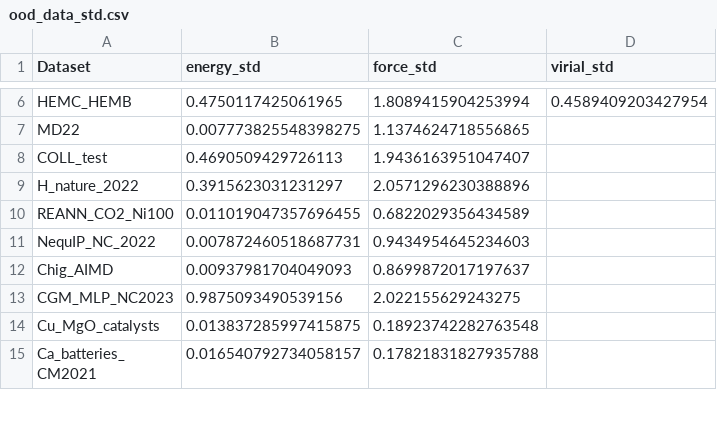
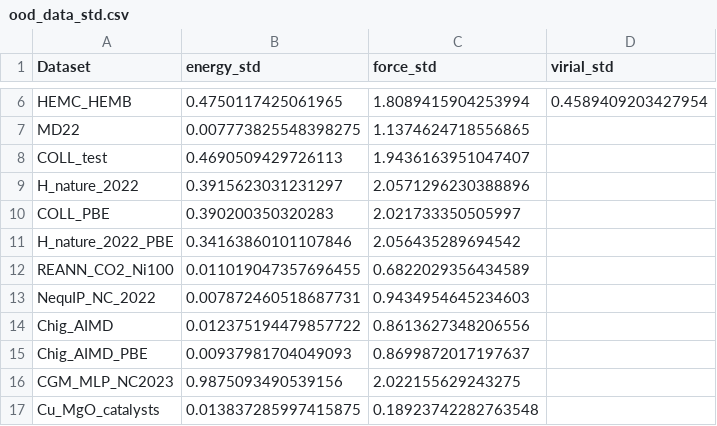
Before and after one commit to anyangml/LAMstare, a CSV file: lamstare/release/ood_test/ood_data_std.csv, drawn as a sheet; only a part is shown, gaps mark what is left out; the shorter side is filled out with more unchanged rows.

```diff
--- a/lamstare/release/ood_test/ood_data_std.csv
+++ b/lamstare/release/ood_test/ood_data_std.csv
@@ -9,5 +9,8 @@ COLL_test, 0.4690509429726113, 1.9436163951047407,
 H_nature_2022, 0.3915623031231297, 2.0571296230388896,
+COLL_PBE, 0.390200350320283, 2.021733350505997,
+H_nature_2022_PBE, 0.34163860101107846, 2.056435289694542,
 REANN_CO2_Ni100, 0.011019047357696455, 0.6822029356434589,
 NequIP_NC_2022, 0.007872460518687731, 0.9434954645234603,
-Chig_AIMD, 0.00937981704049093, 0.8699872017197637,
+Chig_AIMD, 0.012375194479857722, 0.8613627348206556,
+Chig_AIMD_PBE, 0.00937981704049093, 0.8699872017197637,
 CGM_MLP_NC2023, 0.9875093490539156, 2.022155629243275,
```
Also changed, not shown: 2 other files.
